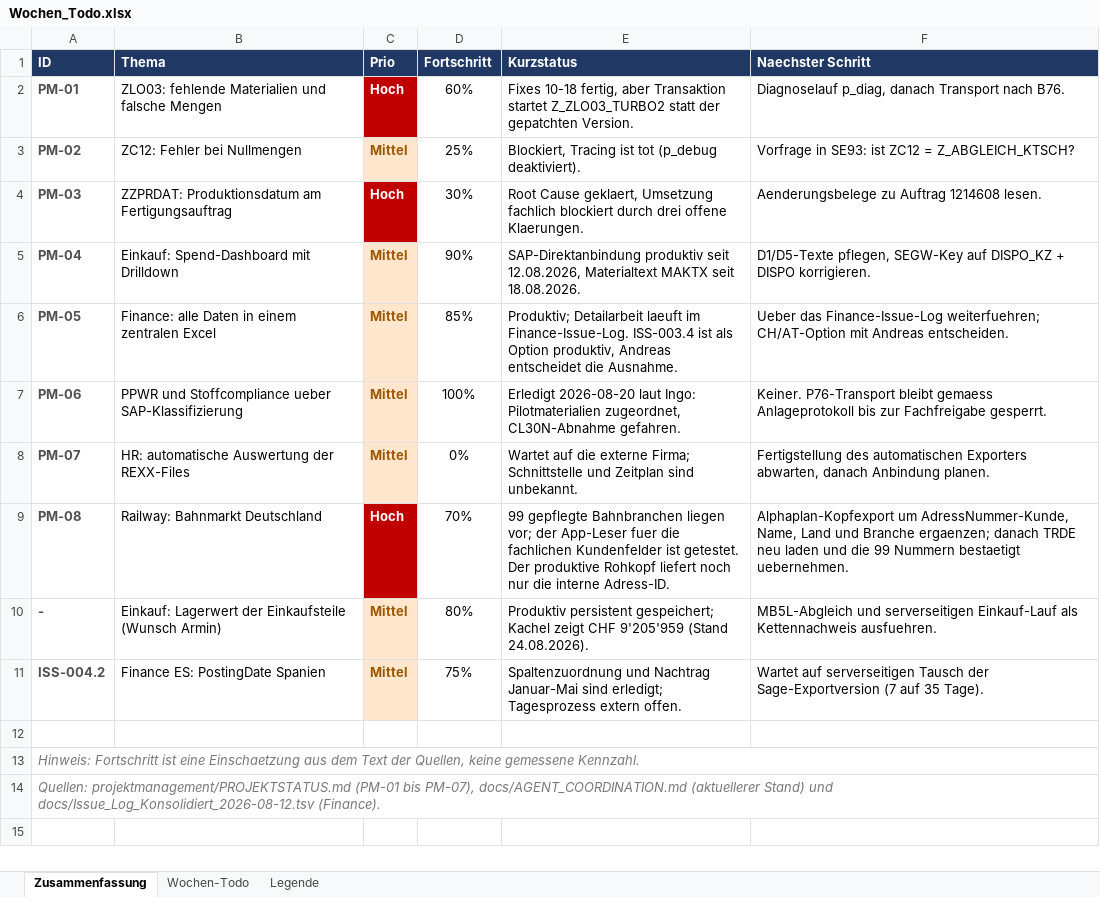
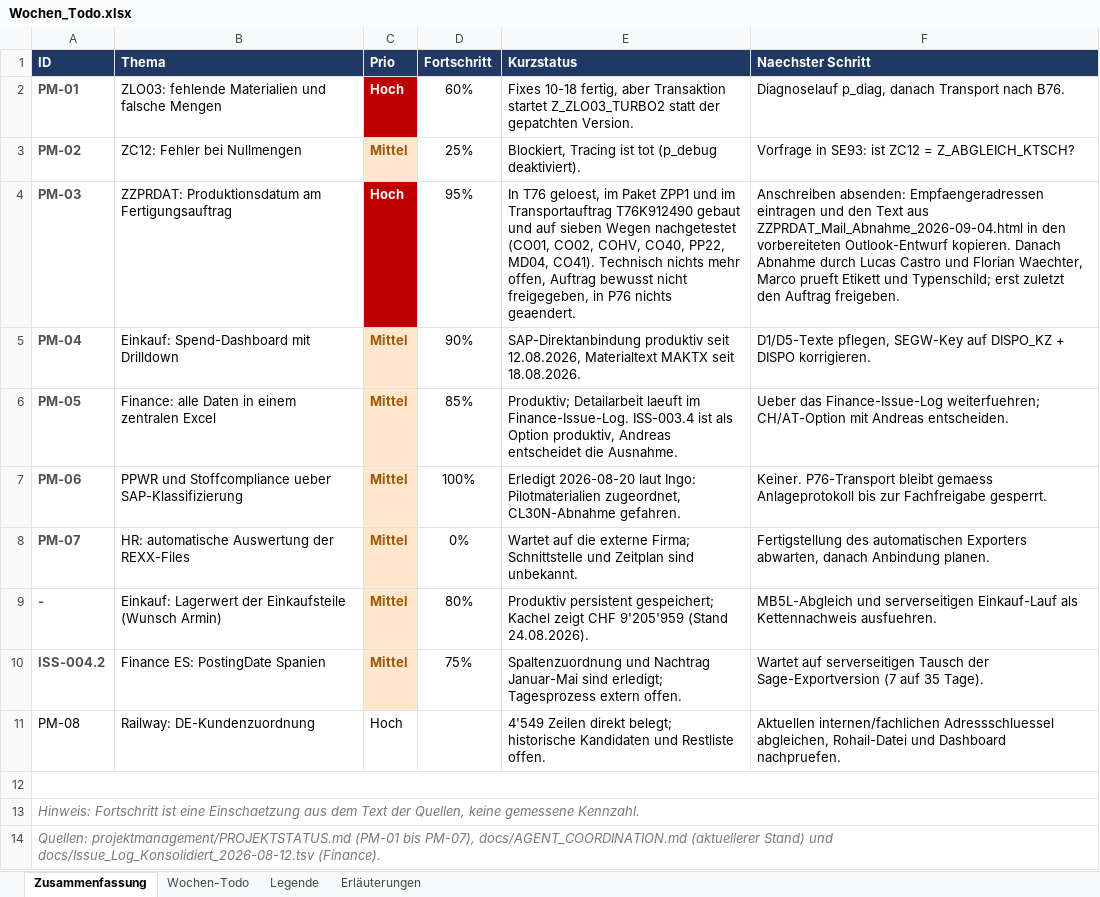
Before and after one commit to metacube2/Ai, an Excel workbook: TrafagSalesExporter/projektmanagement/Wochen_Todo.xlsx, sheet Zusammenfassung, drawn as a sheet; values as stored, in another font and other column widths than the file's, no borders; conditional formats not drawn; removed rows and columns are numbered as before the commit, all else as after; the diff names each change by its address in the sheet, - before the commit and + after, or states it on an @@ line.

Commit message:
Deliver verified Rohail workbooks and document German customer repair

```diff
--- a/TrafagSalesExporter/projektmanagement/Wochen_Todo.xlsx (sheet Zusammenfassung)
+++ b/TrafagSalesExporter/projektmanagement/Wochen_Todo.xlsx (sheet Zusammenfassung)
+sheet tab: Erläuterungen
-D4 (Fortschritt): 30%
+D4 (Fortschritt): 95%
-E4 (Kurzstatus): Root Cause geklaert, Umsetzung fachlich blockiert durch drei offene Klaerungen.
+E4 (Kurzstatus): In T76 geloest, im Paket ZPP1 und im Transportauftrag T76K912490 gebaut und auf sieben Wegen nachgetestet (CO01, CO02, COHV, CO40, PP22, MD04, CO41). Technisch nichts mehr offen, Auftrag bewusst nicht freigegeben, in P76 nichts geaendert.
-F4 (Naechster Schritt): Aenderungsbelege zu Auftrag 1214608 lesen.
+F4 (Naechster Schritt): Anschreiben absenden: Empfaengeradressen eintragen und den Text aus ZZPRDAT_Mail_Abnahme_2026-09-04.html in den vorbereiteten Outlook-Entwurf kopieren. Danach Abnahme durch Lucas Castro und Florian Waechter, Marco prueft Etikett und Typenschild; erst zuletzt den Auftrag freigeben.
-row 9: PM-08 | Railway: Bahnmarkt Deutschland | Hoch | 70% | 99 gepflegte Bahnbranchen liegen vor; der App-Leser fuer die fachlichen Kundenfelder ist getestet. Der produktive Rohkopf liefert noch nur die interne Adress-ID. | Alphaplan-Kopfexport um AdressNummer-Kunde, Name, Land und Branche ergaenzen; danach TRDE neu laden und die 99 Nummern bestaetigt uebernehmen.
+row 11: PM-08 | Railway: DE-Kundenzuordnung | Hoch |  | 4'549 Zeilen direkt belegt; historische Kandidaten und Restliste offen. | Aktuellen internen/fachlichen Adressschluessel abgleichen, Rohail-Datei und Dashboard nachpruefen.
+A12:F12 merged
-A14:F14 merged
```
Also changed, not shown: sheet Wochen-Todo, sheet Legende, hidden cells, 13 other files.
